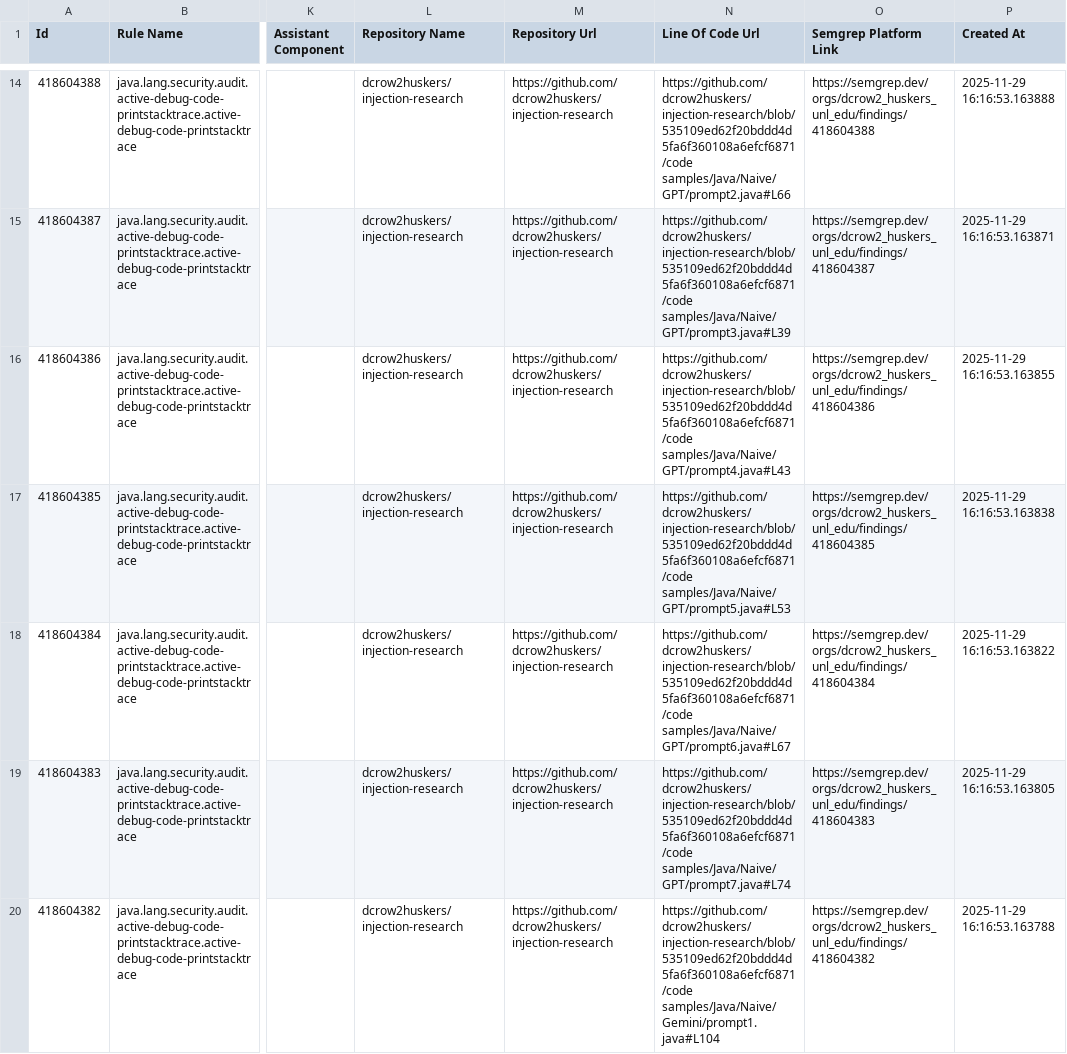
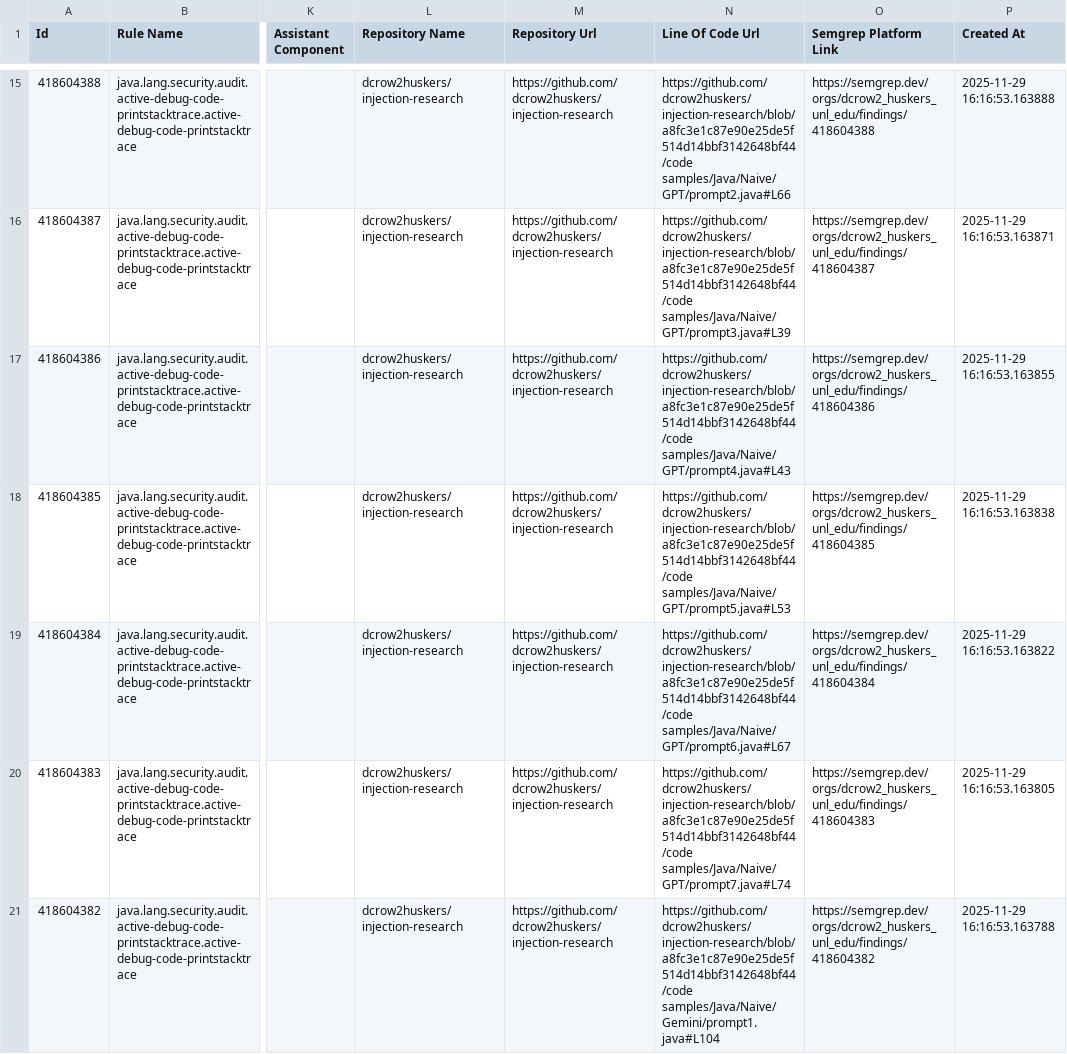
Before and after one commit to dcrow2huskers/injection-research, a CSV file: analysis/static/semgrep_static_analysis.csv, drawn as a sheet; only a part is shown, gaps mark what is left out; addresses are those after the commit; the diff covers the shown part only; the diff names each change by its address in the sheet, - before the commit and + after, or states it on an @@ line.

Commit message:
Updated the semgrep static analysis findings.

```diff
--- a/analysis/static/semgrep_static_analysis.csv
+++ b/analysis/static/semgrep_static_analysis.csv
-N15 (Line Of Code Url): https://github.com/dcrow2huskers/injection-research/blob/535109ed62f20bddd4d5fa6f360108a6efcf6871/code samples/Java/Naive/GPT/prompt2.java#L66
+N15 (Line Of Code Url): https://github.com/dcrow2huskers/injection-research/blob/a8fc3e1c87e90e25de5f514d14bbf3142648bf44/code samples/Java/Naive/GPT/prompt2.java#L66
-N16 (Line Of Code Url): https://github.com/dcrow2huskers/injection-research/blob/535109ed62f20bddd4d5fa6f360108a6efcf6871/code samples/Java/Naive/GPT/prompt3.java#L39
+N16 (Line Of Code Url): https://github.com/dcrow2huskers/injection-research/blob/a8fc3e1c87e90e25de5f514d14bbf3142648bf44/code samples/Java/Naive/GPT/prompt3.java#L39
-N17 (Line Of Code Url): https://github.com/dcrow2huskers/injection-research/blob/535109ed62f20bddd4d5fa6f360108a6efcf6871/code samples/Java/Naive/GPT/prompt4.java#L43
+N17 (Line Of Code Url): https://github.com/dcrow2huskers/injection-research/blob/a8fc3e1c87e90e25de5f514d14bbf3142648bf44/code samples/Java/Naive/GPT/prompt4.java#L43
-N18 (Line Of Code Url): https://github.com/dcrow2huskers/injection-research/blob/535109ed62f20bddd4d5fa6f360108a6efcf6871/code samples/Java/Naive/GPT/prompt5.java#L53
+N18 (Line Of Code Url): https://github.com/dcrow2huskers/injection-research/blob/a8fc3e1c87e90e25de5f514d14bbf3142648bf44/code samples/Java/Naive/GPT/prompt5.java#L53
-N19 (Line Of Code Url): https://github.com/dcrow2huskers/injection-research/blob/535109ed62f20bddd4d5fa6f360108a6efcf6871/code samples/Java/Naive/GPT/prompt6.java#L67
+N19 (Line Of Code Url): https://github.com/dcrow2huskers/injection-research/blob/a8fc3e1c87e90e25de5f514d14bbf3142648bf44/code samples/Java/Naive/GPT/prompt6.java#L67
-N20 (Line Of Code Url): https://github.com/dcrow2huskers/injection-research/blob/535109ed62f20bddd4d5fa6f360108a6efcf6871/code samples/Java/Naive/GPT/prompt7.java#L74
+N20 (Line Of Code Url): https://github.com/dcrow2huskers/injection-research/blob/a8fc3e1c87e90e25de5f514d14bbf3142648bf44/code samples/Java/Naive/GPT/prompt7.java#L74
-N21 (Line Of Code Url): https://github.com/dcrow2huskers/injection-research/blob/535109ed62f20bddd4d5fa6f360108a6efcf6871/code samples/Java/Naive/Gemini/prompt1.java#L104
+N21 (Line Of Code Url): https://github.com/dcrow2huskers/injection-research/blob/a8fc3e1c87e90e25de5f514d14bbf3142648bf44/code samples/Java/Naive/Gemini/prompt1.java#L104
```
Also changed, not shown: 1 added row and 52 edited cells elsewhere in this file.
